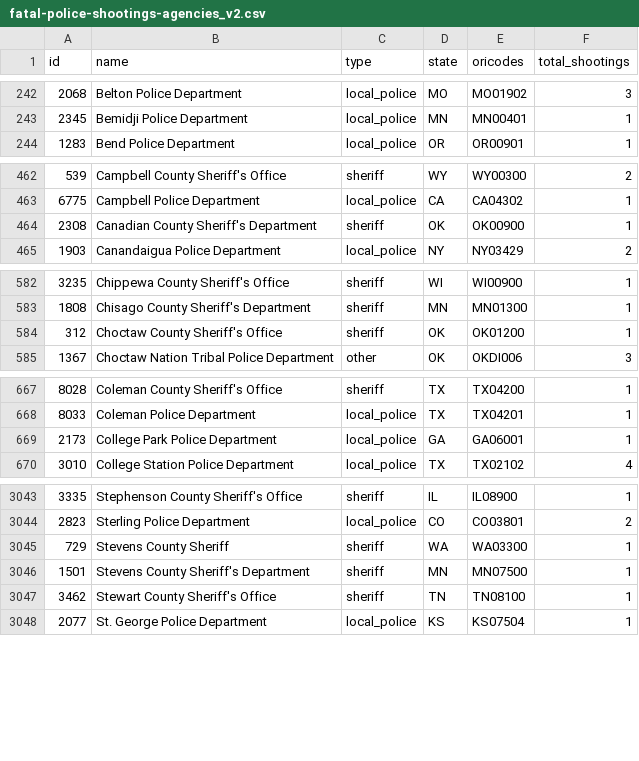
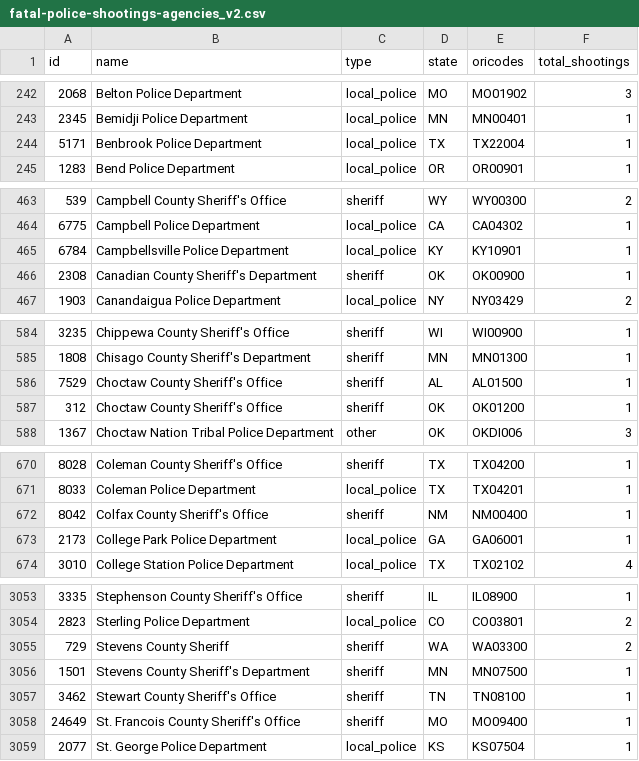
Before and after one commit to parmsam/wapoposh, a CSV file: data-raw/fatal-police-shootings-agencies_v2.csv, drawn as a sheet; only a part is shown, gaps mark what is left out; the diff covers the shown part only.

```diff
--- a/data-raw/fatal-police-shootings-agencies_v2.csv
+++ b/data-raw/fatal-police-shootings-agencies_v2.csv
@@ -243,2 +243,3 @@
 "2345","Bemidji Police Department","local_police","MN","MN00401","1"
+"5171","Benbrook Police Department","local_police","TX","TX22004","1"
 "1283","Bend Police Department","local_police","OR","OR00901","1"
@@ -463,2 +464,3 @@
 "6775","Campbell Police Department","local_police","CA","CA04302","1"
+"6784","Campbellsville Police Department","local_police","KY","KY10901","1"
 "2308","Canadian County Sheriff's Department","sheriff","OK","OK00900","1"
@@ -583,2 +585,3 @@
 "1808","Chisago County Sheriff's Department","sheriff","MN","MN01300","1"
+"7529","Choctaw County Sheriff's Office","sheriff","AL","AL01500","1"
 "312","Choctaw County Sheriff's Office","sheriff","OK","OK01200","1"
@@ -668,2 +671,3 @@
 "8033","Coleman Police Department","local_police","TX","TX04201","1"
+"8042","Colfax County Sheriff's Office","sheriff","NM","NM00400","1"
 "2173","College Park Police Department","local_police","GA","GA06001","1"
@@ -3044,5 +3054,6 @@
 "2823","Sterling Police Department","local_police","CO","CO03801","2"
-"729","Stevens County Sheriff","sheriff","WA","WA03300","1"
+"729","Stevens County Sheriff","sheriff","WA","WA03300","2"
 "1501","Stevens County Sheriff's Department","sheriff","MN","MN07500","1"
 "3462","Stewart County Sheriff's Office","sheriff","TN","TN08100","1"
+"24649","St. Francois County Sheriff's Office","sheriff","MO","MO09400","1"
 "2077","St. George Police Department","local_police","KS","KS07504","1"
```
Also changed, not shown: 7 added rows and 28 edited cells elsewhere in this file, 3 other files.
